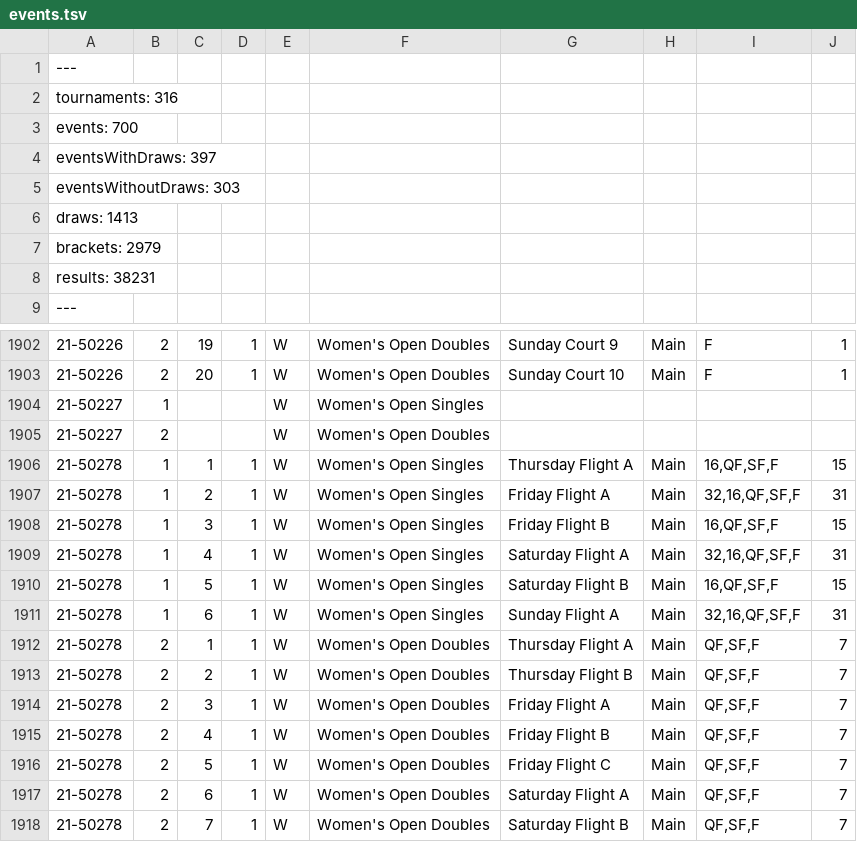
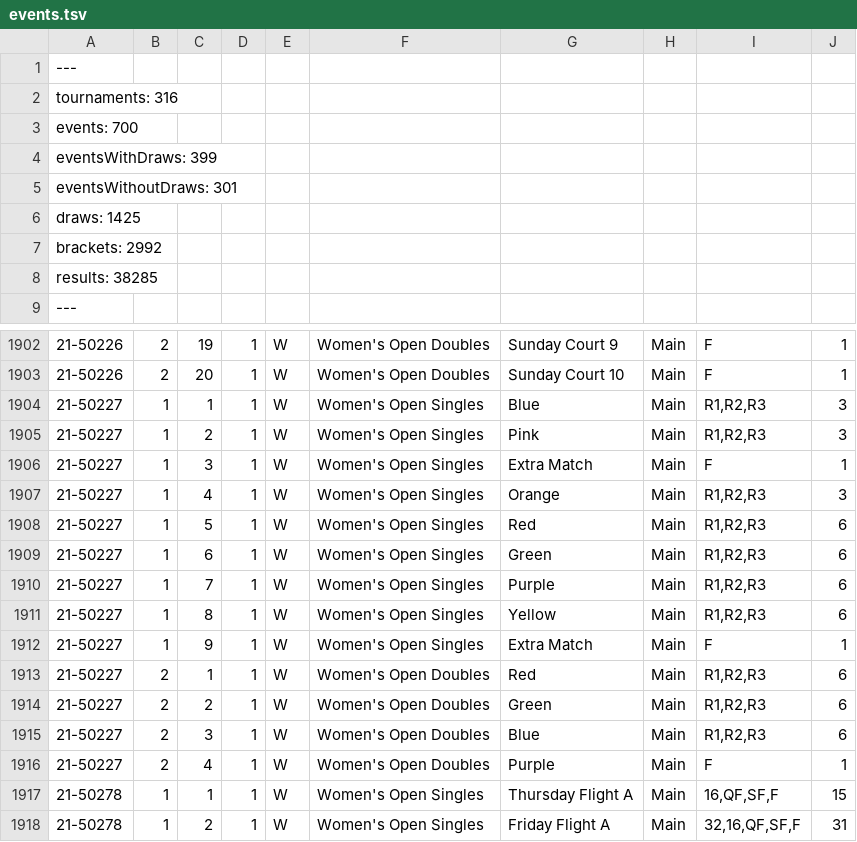
Before and after one commit to slam10s/college-data, a TSV file: 2021-22/events.tsv, drawn as a sheet; only a part is shown, gaps mark what is left out; the shorter side is filled out with more unchanged rows; addresses are those after the commit; the diff names each change by its address in the sheet, - before the commit and + after, or states it on an @@ line.

```diff
--- a/2021-22/events.tsv
+++ b/2021-22/events.tsv
-A4: eventsWithDraws: 397
+A4: eventsWithDraws: 399
-A5: eventsWithoutDraws: 303
+A5: eventsWithoutDraws: 301
-A6: draws: 1413
+A6: draws: 1425
-A7: brackets: 2979
+A7: brackets: 2992
-A8: results: 38231
+A8: results: 38285
-C1904: (empty)
+C1904: 1
-D1904: (empty)
+D1904: 1
-G1904: (empty)
+G1904: Blue
-H1904: (empty)
+H1904: Main
-I1904: (empty)
+I1904: R1,R2,R3
-J1904: (empty)
+J1904: 3
+row 1905: 21-50227 | 1 | 2 | 1 | W | Women's Open Singles | Pink | Main | R1,R2,R3 | 3
+row 1906: 21-50227 | 1 | 3 | 1 | W | Women's Open Singles | Extra Match | Main | F | 1
+row 1907: 21-50227 | 1 | 4 | 1 | W | Women's Open Singles | Orange | Main | R1,R2,R3 | 3
+row 1908: 21-50227 | 1 | 5 | 1 | W | Women's Open Singles | Red | Main | R1,R2,R3 | 6
+row 1909: 21-50227 | 1 | 6 | 1 | W | Women's Open Singles | Green | Main | R1,R2,R3 | 6
+row 1910: 21-50227 | 1 | 7 | 1 | W | Women's Open Singles | Purple | Main | R1,R2,R3 | 6
+row 1911: 21-50227 | 1 | 8 | 1 | W | Women's Open Singles | Yellow | Main | R1,R2,R3 | 6
+row 1912: 21-50227 | 1 | 9 | 1 | W | Women's Open Singles | Extra Match | Main | F | 1
-C1913: (empty)
+C1913: 1
-D1913: (empty)
+D1913: 1
-G1913: (empty)
+G1913: Red
-H1913: (empty)
+H1913: Main
-I1913: (empty)
+I1913: R1,R2,R3
-J1913: (empty)
+J1913: 6
+row 1914: 21-50227 | 2 | 2 | 1 | W | Women's Open Doubles | Green | Main | R1,R2,R3 | 6
+row 1915: 21-50227 | 2 | 3 | 1 | W | Women's Open Doubles | Blue | Main | R1,R2,R3 | 6
+row 1916: 21-50227 | 2 | 4 | 1 | W | Women's Open Doubles | Purple | Main | F | 1
```
Also changed, not shown: 2021-22/men-doubles.tsv, 2021-22/men-singles.tsv, 4 other files.
